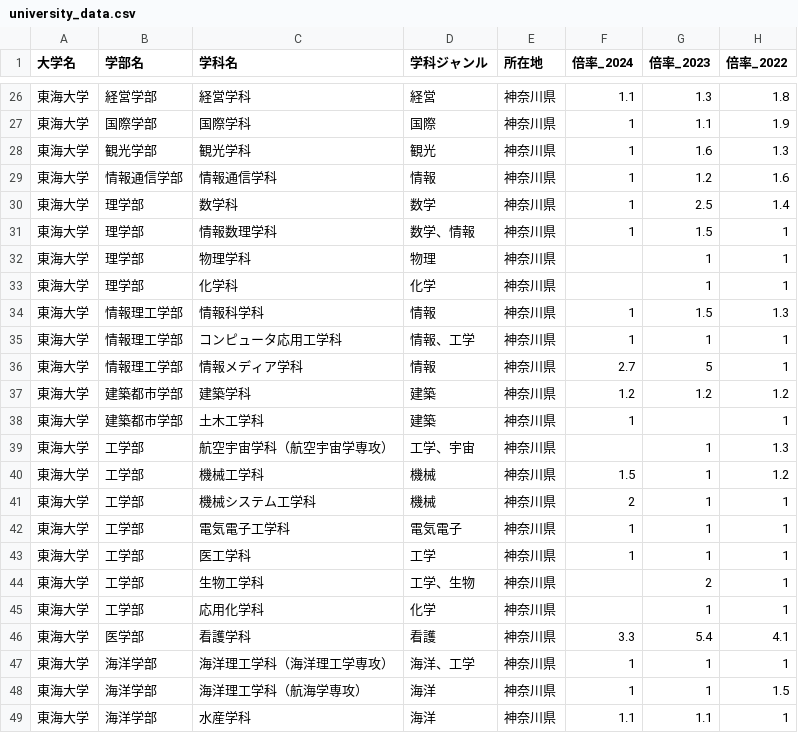
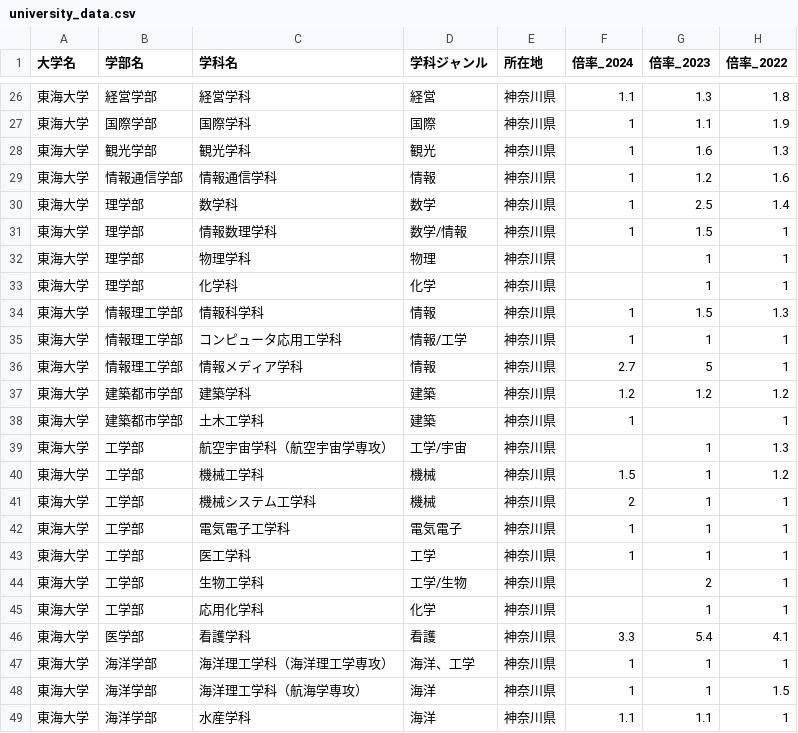
Before and after one commit to mizzzuno/find-bargain-university, a CSV file: data/university_data.csv, drawn as a sheet; only a part is shown, gaps mark what is left out; the diff covers the shown part only.

```diff
--- a/data/university_data.csv
+++ b/data/university_data.csv
@@ -30,3 +30,3 @@
 東海大学,理学部,数学科,数学,神奈川県,1,2.5,1.4
-東海大学,理学部,情報数理学科,数学、情報,神奈川県,1,1.5,1
+東海大学,理学部,情報数理学科,数学/情報,神奈川県,1,1.5,1
 東海大学,理学部,物理学科,物理,神奈川県,,1,1
@@ -34,3 +34,3 @@
 東海大学,情報理工学部,情報科学科,情報,神奈川県,1,1.5,1.3
-東海大学,情報理工学部,コンピュータ応用工学科,情報、工学,神奈川県,1,1,1
+東海大学,情報理工学部,コンピュータ応用工学科,情報/工学,神奈川県,1,1,1
 東海大学,情報理工学部,情報メディア学科,情報,神奈川県,2.7,5,1
@@ -38,3 +38,3 @@
 東海大学,建築都市学部,土木工学科,建築,神奈川県,1,,1
-東海大学,工学部,航空宇宙学科（航空宇宙学専攻）,工学、宇宙,神奈川県,,1,1.3
+東海大学,工学部,航空宇宙学科（航空宇宙学専攻）,工学/宇宙,神奈川県,,1,1.3
 東海大学,工学部,機械工学科,機械,神奈川県,1.5,1,1.2
@@ -43,3 +43,3 @@
 東海大学,工学部,医工学科,工学,神奈川県,1,1,1
-東海大学,工学部,生物工学科,工学、生物,神奈川県,,2,1
+東海大学,工学部,生物工学科,工学/生物,神奈川県,,2,1
 東海大学,工学部,応用化学科,化学,神奈川県,,1,1
```
Also changed, not shown: 15 edited cells elsewhere in this file, 6 other files.
